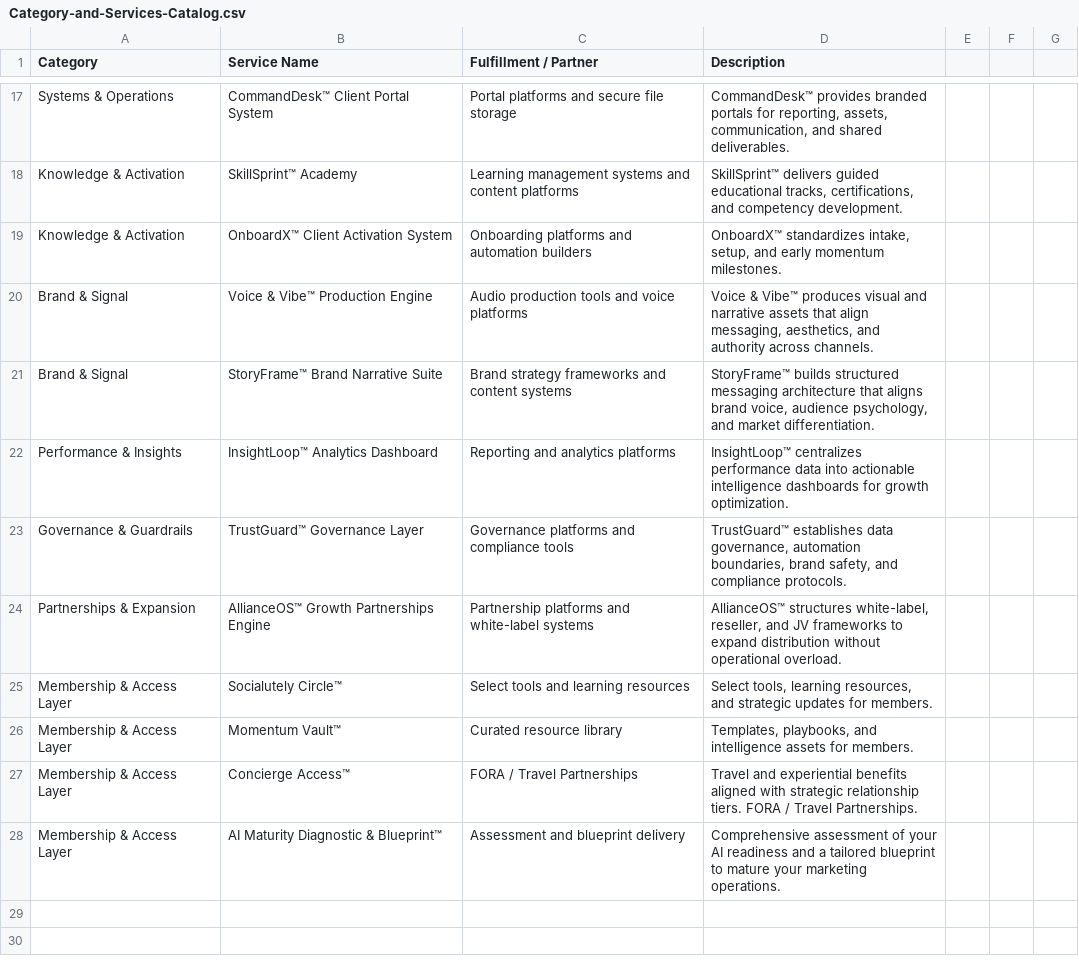
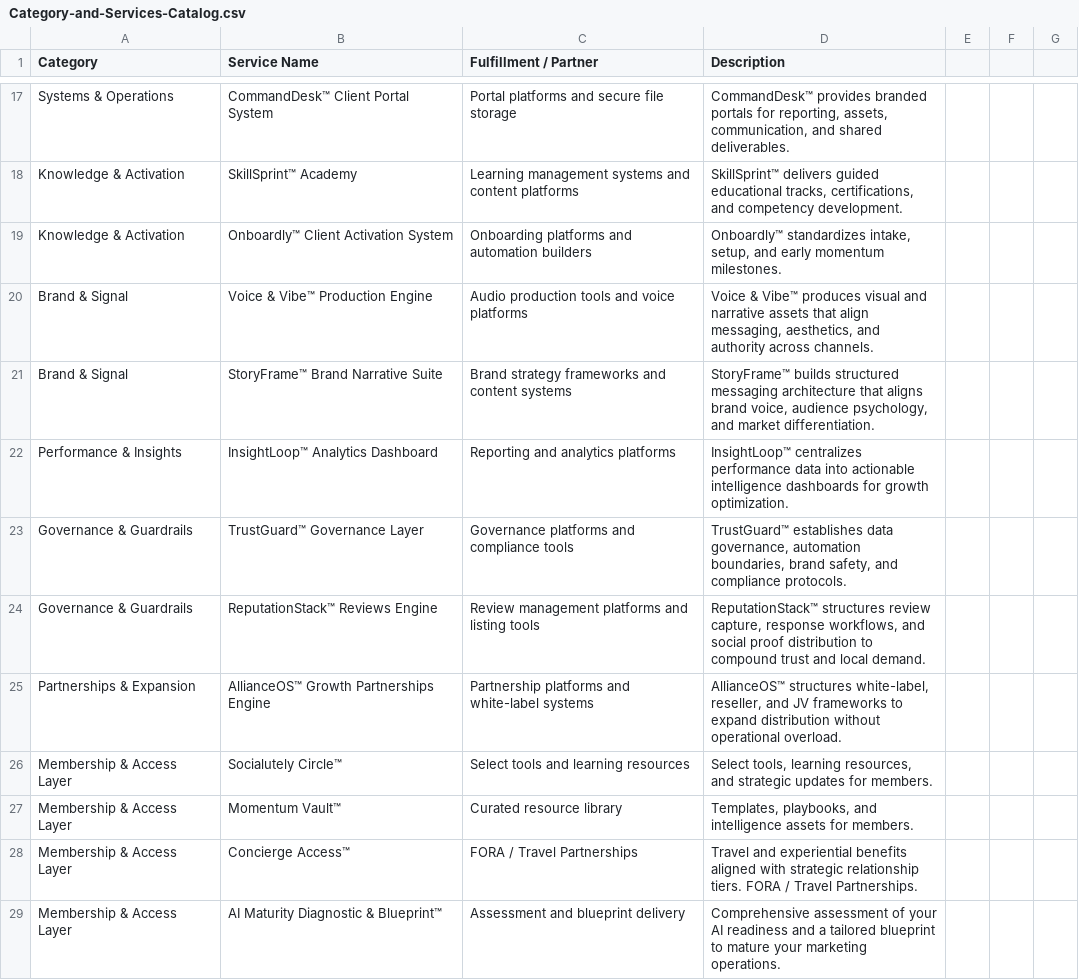
Before and after one commit to TheWooSpot/DIGITAL-MARKETING-AGENCY-AI-PLUS, a CSV file: docs/Category-and-Services-Catalog.csv, drawn as a sheet; only a part is shown, gaps mark what is left out.

```diff
--- a/docs/Category-and-Services-Catalog.csv
+++ b/docs/Category-and-Services-Catalog.csv
@@ -18,3 +18,3 @@ Systems & Operations,CommandDesk™ Client Portal System,Portal platforms and se
 Knowledge & Activation,SkillSprint™ Academy,Learning management systems and content platforms,"SkillSprint™ delivers guided educational tracks, certifications, and competency development."
-Knowledge & Activation,OnboardX™ Client Activation System,Onboarding platforms and automation builders,"OnboardX™ standardizes intake, setup, and early momentum milestones."
+Knowledge & Activation,Onboardly™ Client Activation System,Onboarding platforms and automation builders,"Onboardly™ standardizes intake, setup, and early momentum milestones."
 Brand & Signal,Voice & Vibe™ Production Engine,Audio production tools and voice platforms,"Voice & Vibe™ produces visual and narrative assets that align messaging, aesthetics, and authority across channels."
@@ -23,2 +23,3 @@ Performance & Insights,InsightLoop™ Analytics Dashboard,Reporting and analytic
 Governance & Guardrails,TrustGuard™ Governance Layer,Governance platforms and compliance tools,"TrustGuard™ establishes data governance, automation boundaries, brand safety, and compliance protocols."
+Governance & Guardrails,ReputationStack™ Reviews Engine,Review management platforms and listing tools,"ReputationStack™ structures review capture, response workflows, and social proof distribution to compound trust and local demand."
 Partnerships & Expansion,AllianceOS™ Growth Partnerships Engine,Partnership platforms and white-label systems,"AllianceOS™ structures white-label, reseller, and JV frameworks to expand distribution without operational overload."
```
Also changed, not shown: database/service_routing_matrix.csv, 6 other files.
